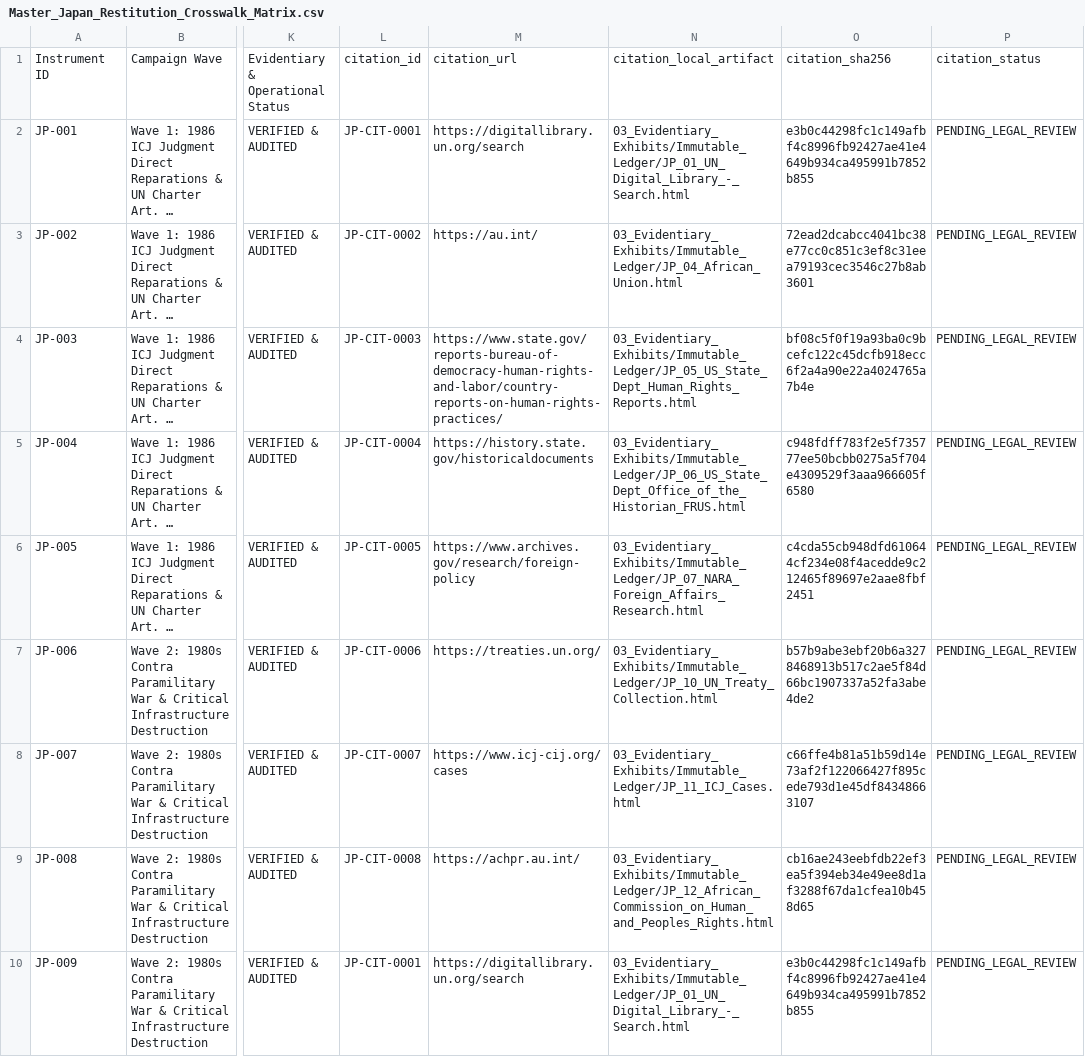
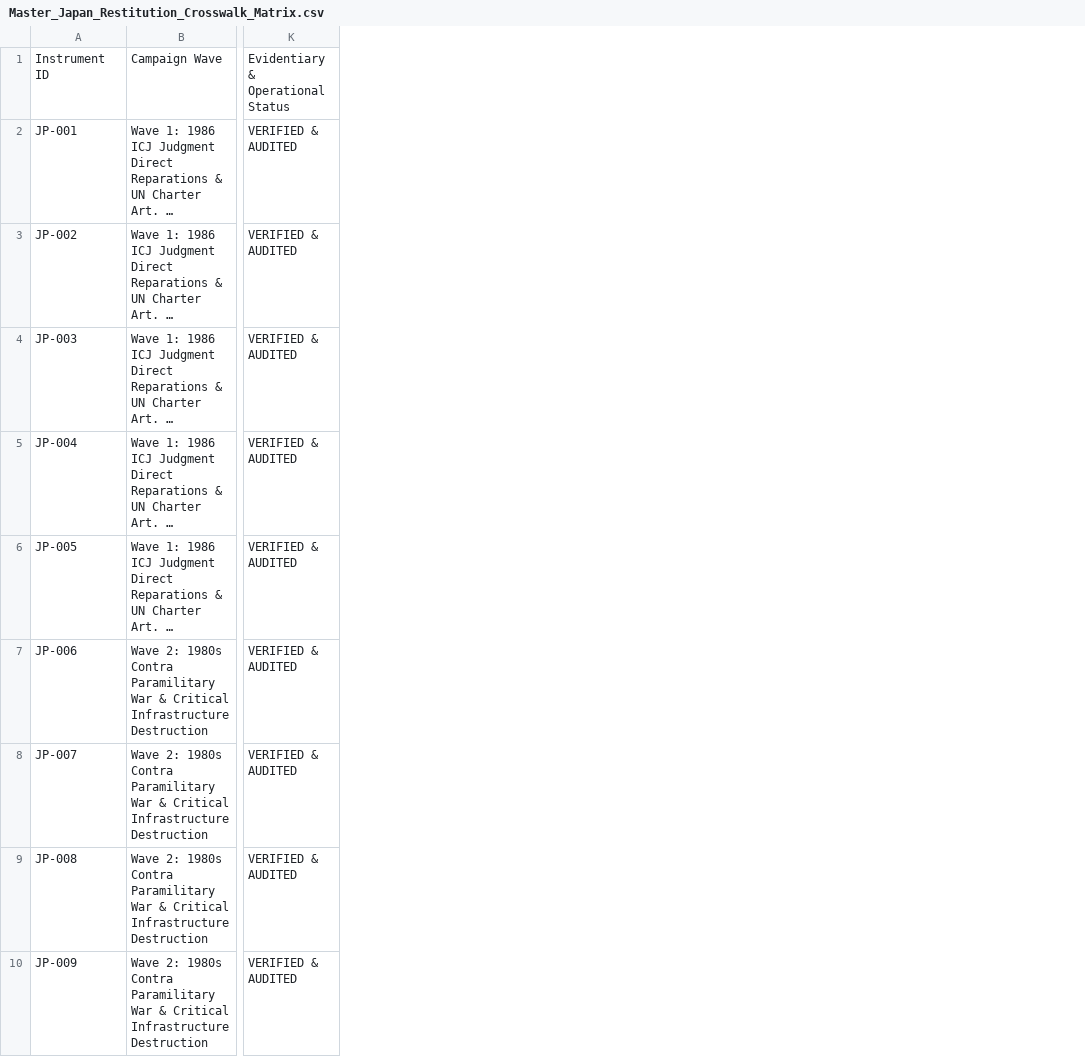
Before and after one commit to GlobalRestitutionAlliance/asia-us-jp-japan-master-litigation, a CSV file: 00_Master_Knowledge_Base/Master_Japan_Restitution_Crosswalk_Matrix.csv, drawn as a sheet; only a part is shown, gaps mark what is left out; long unchanged cells end in …; the diff names each change by its address in the sheet, - before the commit and + after, or states it on an @@ line.

Commit message:
REVERTED DUE TO UNPROMPTED MASS J3WFICATED DATA CORRUPTION BY COMPROMISED BIASED LLM/ARTIFICIAL INTELLIGENCE MODELS

```diff
--- a/00_Master_Knowledge_Base/Master_Japan_Restitution_Crosswalk_Matrix.csv
+++ b/00_Master_Knowledge_Base/Master_Japan_Restitution_Crosswalk_Matrix.csv
-column L, rows 1-10: citation_id | JP-CIT-0001 | JP-CIT-0002 | JP-CIT-0003 | JP-CIT-0004 | JP-CIT-0005 | JP-CIT-0006 | JP-CIT-0007 | JP-CIT-0008 | JP-CIT-0001
-column M, rows 1-10: citation_url | https://digitallibrary.un.org/search | https://au.int/ | https://www.state.gov/reports-bureau-of-democracy-human-rights-and-labor/country-reports-on-human-rights-practices/ | https://history.state.gov/historicaldocuments | https://www.archives.gov/research/foreign-policy | https://treaties.un.org/ | https://www.icj-cij.org/cases | https://achpr.au.int/ | https://digitallibrary.un.org/search
-column N, rows 1-10: citation_local_artifact | 03_Evidentiary_Exhibits/Immutable_Ledger/JP_01_UN_Digital_Library_-_Search.html | 03_Evidentiary_Exhibits/Immutable_Ledger/JP_04_African_Union.html | 03_Evidentiary_Exhibits/Immutable_Ledger/JP_05_US_State_Dept_Human_Rights_Reports.html | 03_Evidentiary_Exhibits/Immutable_Ledger/JP_06_US_State_Dept_Office_of_the_Historian_FRUS.html | 03_Evidentiary_Exhibits/Immutable_Ledger/JP_07_NARA_Foreign_Affairs_Research.html | 03_Evidentiary_Exhibits/Immutable_Ledger/JP_10_UN_Treaty_Collection.html | 03_Evidentiary_Exhibits/Immutable_Ledger/JP_11_ICJ_Cases.html | 03_Evidentiary_Exhibits/Immutable_Ledger/JP_12_African_Commission_on_Human_and_Peoples_Rights.html | 03_Evidentiary_Exhibits/Immutable_Ledger/JP_01_UN_Digital_Library_-_Search.html
-column O, rows 1-10: citation_sha256 | e3b0c44298fc1c149afbf4c8996fb92427ae41e4649b934ca495991b7852b855 | 72ead2dcabcc4041bc38e77cc0c851c3ef8c31eea79193cec3546c27b8ab3601 | bf08c5f0f19a93ba0c9bcefc122c45dcfb918ecc6f2a4a90e22a4024765a7b4e | c948fdff783f2e5f735777ee50bcbb0275a5f704e4309529f3aaa966605f6580 | c4cda55cb948dfd610644cf234e08f4acedde9c212465f89697e2aae8fbf2451 | b57b9abe3ebf20b6a3278468913b517c2ae5f84d66bc1907337a52fa3abe4de2 | c66ffe4b81a51b59d14e73af2f122066427f895cede793d1e45df84348663107 | cb16ae243eebfdb22ef3ea5f394eb34e49ee8d1af3288f67da1cfea10b458d65 | e3b0c44298fc1c149afbf4c8996fb92427ae41e4649b934ca495991b7852b855
-column P, rows 1-10: citation_status | PENDING_LEGAL_REVIEW | PENDING_LEGAL_REVIEW | PENDING_LEGAL_REVIEW | PENDING_LEGAL_REVIEW | PENDING_LEGAL_REVIEW | PENDING_LEGAL_REVIEW | PENDING_LEGAL_REVIEW | PENDING_LEGAL_REVIEW | PENDING_LEGAL_REVIEW
```
Also changed, not shown: 99_Archives_and_Manifests/MANIFEST_SHA256.csv, 21 other files.
